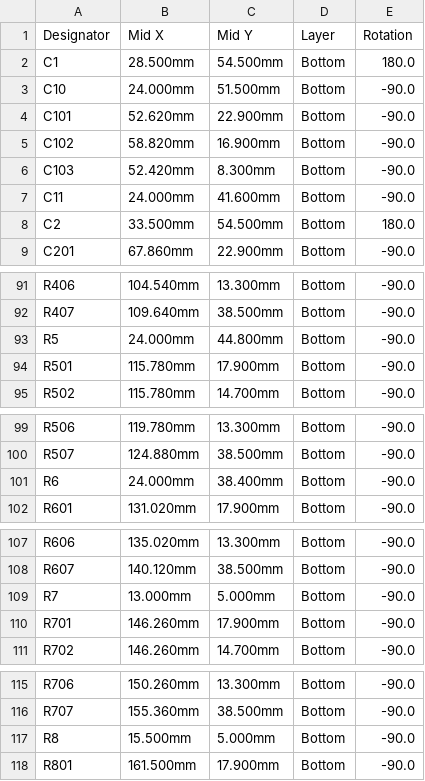
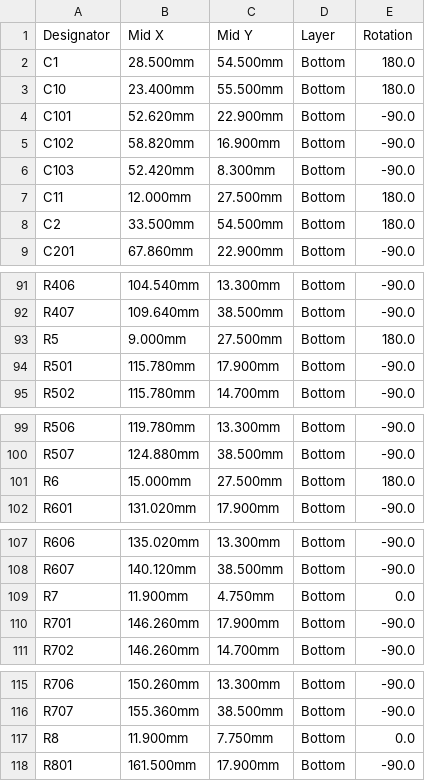
Before and after one commit to dpeckham/eswitch, a CSV file: fab/jlcpcb/eswitch-cpl.csv, drawn as a sheet; only a part is shown, gaps mark what is left out; the diff covers the shown part only.

```diff
--- a/fab/jlcpcb/eswitch-cpl.csv
+++ b/fab/jlcpcb/eswitch-cpl.csv
@@ -2,3 +2,3 @@ Designator,Mid X,Mid Y,Layer,Rotation
 C1,28.500mm,54.500mm,Bottom,180.0
-C10,24.000mm,51.500mm,Bottom,-90.0
+C10,23.400mm,55.500mm,Bottom,180.0
 C101,52.620mm,22.900mm,Bottom,-90.0
@@ -6,3 +6,3 @@ C102,58.820mm,16.900mm,Bottom,-90.0
 C103,52.420mm,8.300mm,Bottom,-90.0
-C11,24.000mm,41.600mm,Bottom,-90.0
+C11,12.000mm,27.500mm,Bottom,180.0
 C2,33.500mm,54.500mm,Bottom,180.0
@@ -92,3 +92,3 @@ R406,104.540mm,13.300mm,Bottom,-90.0
 R407,109.640mm,38.500mm,Bottom,-90.0
-R5,24.000mm,44.800mm,Bottom,-90.0
+R5,9.000mm,27.500mm,Bottom,180.0
 R501,115.780mm,17.900mm,Bottom,-90.0
@@ -100,3 +100,3 @@ R506,119.780mm,13.300mm,Bottom,-90.0
 R507,124.880mm,38.500mm,Bottom,-90.0
-R6,24.000mm,38.400mm,Bottom,-90.0
+R6,15.000mm,27.500mm,Bottom,180.0
 R601,131.020mm,17.900mm,Bottom,-90.0
@@ -108,3 +108,3 @@ R606,135.020mm,13.300mm,Bottom,-90.0
 R607,140.120mm,38.500mm,Bottom,-90.0
-R7,13.000mm,5.000mm,Bottom,-90.0
+R7,11.900mm,4.750mm,Bottom,0.0
 R701,146.260mm,17.900mm,Bottom,-90.0
@@ -116,3 +116,3 @@ R706,150.260mm,13.300mm,Bottom,-90.0
 R707,155.360mm,38.500mm,Bottom,-90.0
-R8,15.500mm,5.000mm,Bottom,-90.0
+R8,11.900mm,7.750mm,Bottom,0.0
 R801,161.500mm,17.900mm,Bottom,-90.0
```
Also changed, not shown: 3 edited cells elsewhere in this file, fab/digikey/eswitch-digikey-bom.csv, fab/jlcpcb/eswitch-bom.csv, 12 other files.
